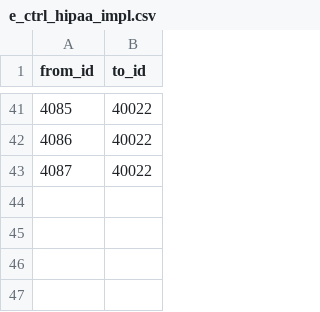
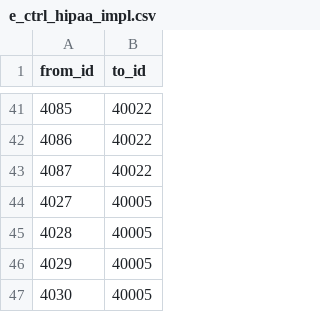
Before and after one commit to trezbit/cyber-mapping-kg, a CSV file: data/graphdb/e_ctrl_hipaa_impl.csv, drawn as a sheet; only a part is shown, gaps mark what is left out; the diff names each change by its address in the sheet, - before the commit and + after, or states it on an @@ line.

```diff
--- a/data/graphdb/e_ctrl_hipaa_impl.csv
+++ b/data/graphdb/e_ctrl_hipaa_impl.csv
+row 44: 4027 | 40005
+row 45: 4028 | 40005
+row 46: 4029 | 40005
+row 47: 4030 | 40005
```
Also changed, not shown: 10 other files.
